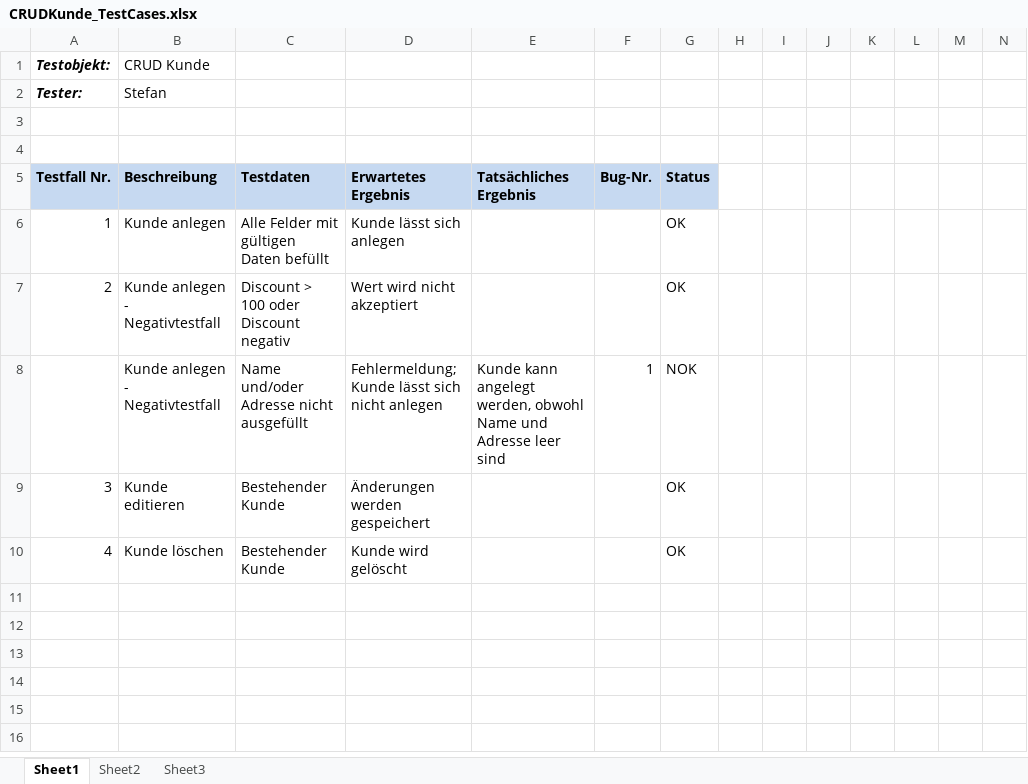
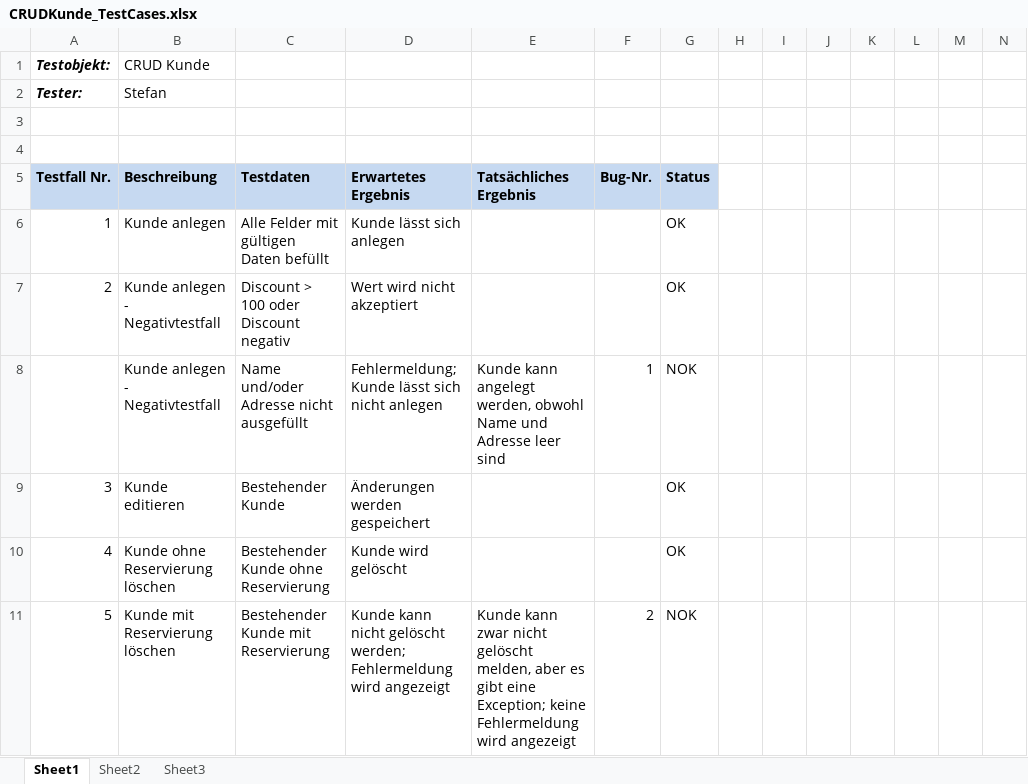
Before and after one commit to wi3sl/sese, an Excel workbook: testing/CRUDKunde_TestCases.xlsx, sheet Sheet1, drawn as a sheet; only a part is shown; values as stored, in another font and other column widths than the file's, no borders; conditional formats not drawn; rows hold the shown columns only; the diff names each change by its address in the sheet, - before the commit and + after, or states it on an @@ line.

```diff
--- a/testing/CRUDKunde_TestCases.xlsx (sheet Sheet1)
+++ b/testing/CRUDKunde_TestCases.xlsx (sheet Sheet1)
-B10 (Beschreibung): Kunde löschen
+B10 (Beschreibung): Kunde ohne Reservierung löschen
-C10 (Testdaten): Bestehender Kunde
+C10 (Testdaten): Bestehender Kunde ohne Reservierung
+row 11: 5 | Kunde mit Reservierung löschen | Bestehender Kunde mit Reservierung | Kunde kann nicht gelöscht werden; Fehlermeldung wird angezeigt | Kunde kann zwar nicht gelöscht melden, aber es gibt eine Exception; keine Fehlermeldung wird angezeigt | 2 | NOK
```
Also changed, not shown: testing/Bugs.xlsx.
